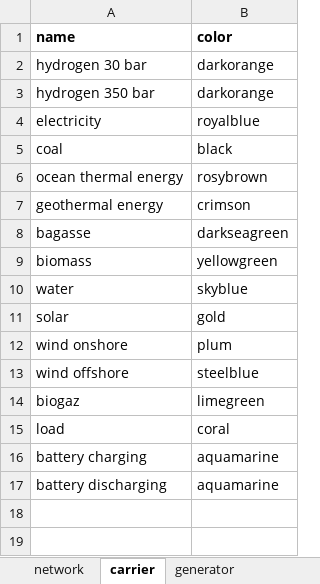
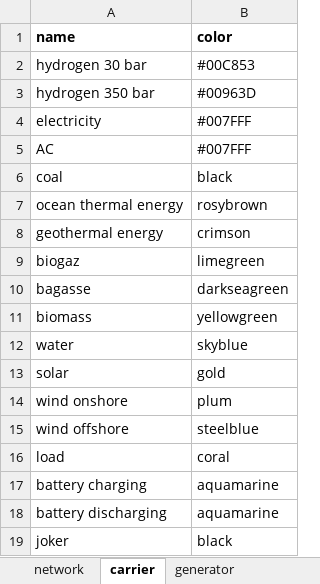
Before and after one commit to Projet-HyLES/PyPSA_Reunion, an Excel workbook: Data/data2050.xlsx, sheet carrier, drawn as a sheet; values as stored, in another font and other column widths than the file's, no borders; the diff names each change by its address in the sheet, - before the commit and + after, or states it on an @@ line.

```diff
--- a/Data/data2050.xlsx (sheet carrier)
+++ b/Data/data2050.xlsx (sheet carrier)
-B2 (color): darkorange
+B2 (color): #00C853
-B3 (color): darkorange
+B3 (color): #00963D
-B4 (color): royalblue
+B4 (color): #007FFF
+row 5: AC | #007FFF
@@ row 14 moved to row 9: biogaz @@
+row 19: joker | black
```
Also changed, not shown: sheet generator, sheet batteries, sheet link, sheet storage, formulas that keep their value, Data/data2030.xlsx.
